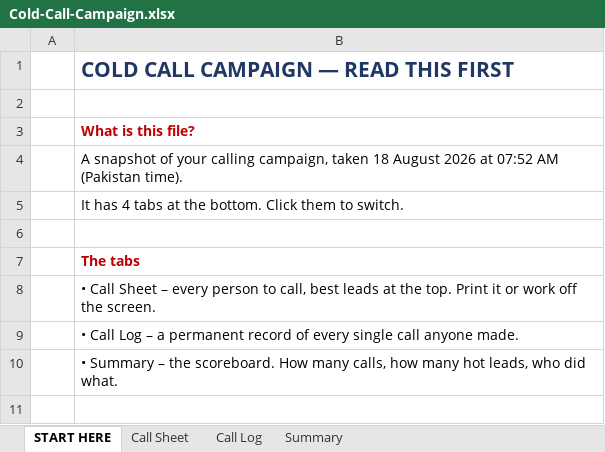
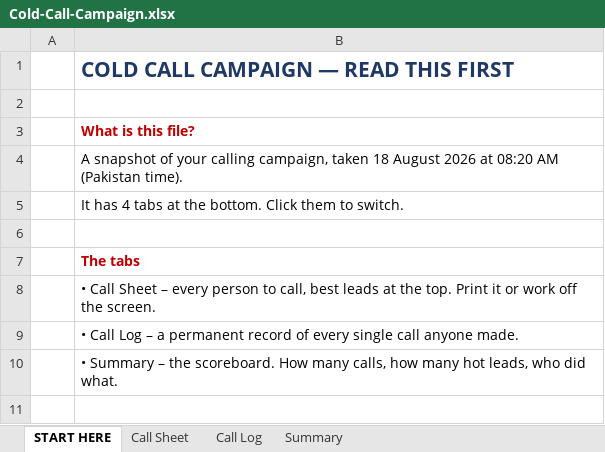
Before and after one commit to bhaobhaoshop-source/nextcrm-app, an Excel workbook: cold-call-campaign/exports/Cold-Call-Campaign.xlsx, sheet START HERE, drawn as a sheet; only a part is shown; values as stored, in another font and other column widths than the file's, no borders; the diff names each change by its address in the sheet, - before the commit and + after, or states it on an @@ line.

```diff
--- a/cold-call-campaign/exports/Cold-Call-Campaign.xlsx (sheet START HERE)
+++ b/cold-call-campaign/exports/Cold-Call-Campaign.xlsx (sheet START HERE)
-B4: …2026 at 07:52 AM (Pakistan…
+B4: …2026 at 08:20 AM (Pakistan…
```
Also changed, not shown: sheet Summary, sheet Call Sheet, 9 other files.
